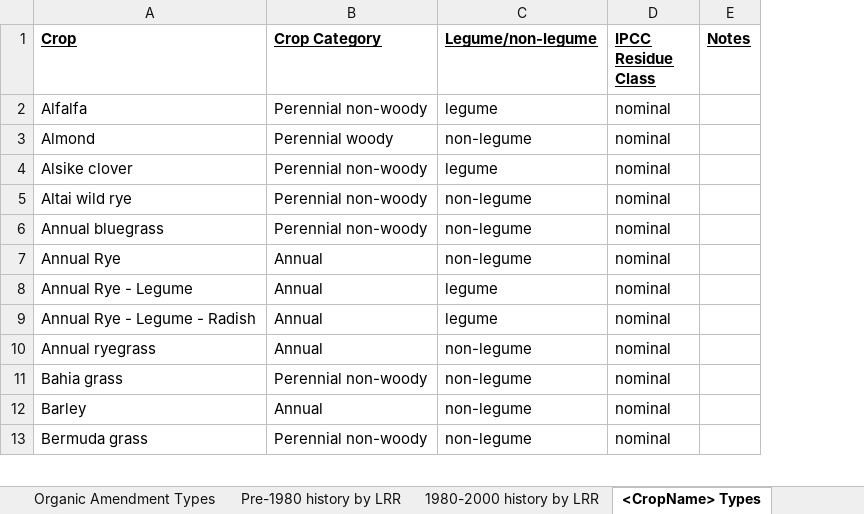
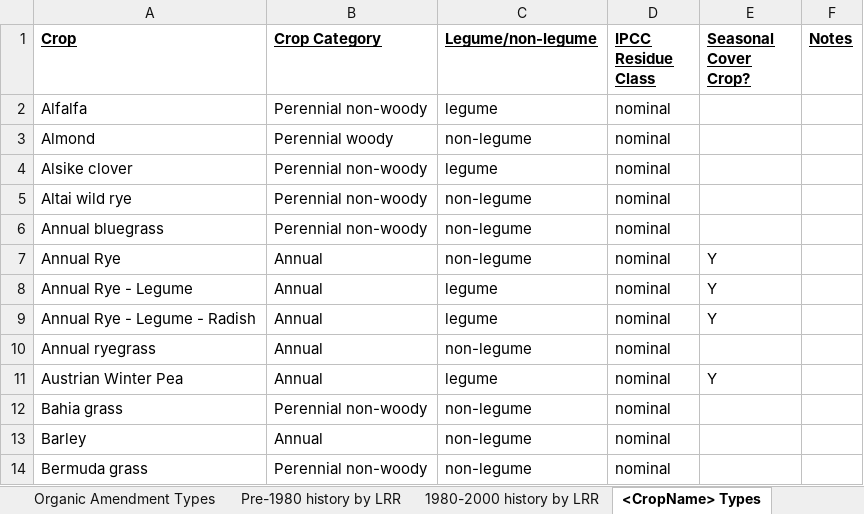
Before and after one commit to MissJP/COMET-api, an Excel workbook: COMET-Farm_API_File_Specification.xlsx, sheet <CropName> Types, drawn as a sheet; only a part is shown; values as stored, in another font and other column widths than the file's, no borders; the diff names each change by its address in the sheet, - before the commit and + after, or states it on an @@ line.

Commit message:
Replace COMET-Farm_API_File_Specification.xlsx

```diff
--- a/COMET-Farm_API_File_Specification.xlsx (sheet <CropName> Types)
+++ b/COMET-Farm_API_File_Specification.xlsx (sheet <CropName> Types)
+column E (Seasonal Cover Crop?), rows 7-9: all Y
+row 11: Austrian Winter Pea | Annual | legume | nominal | Y
```
